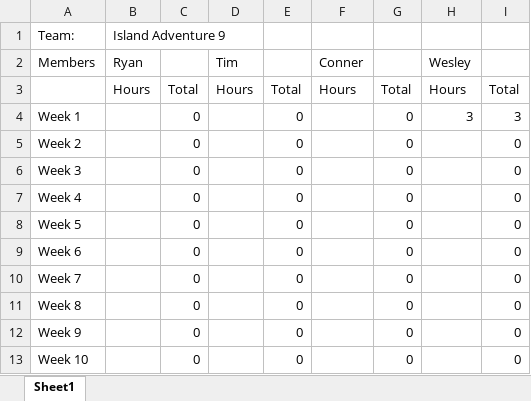
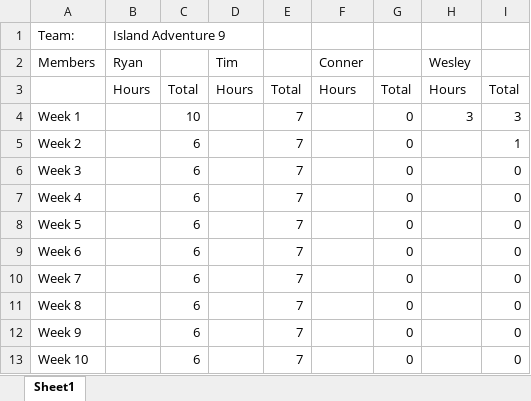
Before and after one commit to VirtualWesality/IslandAdventureCapstone, an Excel workbook: TimeTrackingDocument/CS297-TimeTracking.xlsx, sheet Sheet1, drawn as a sheet; values as stored, in another font and other column widths than the file's, no borders; the diff names each change by its address in the sheet, - before the commit and + after, or states it on an @@ line.

```diff
--- a/TimeTrackingDocument/CS297-TimeTracking.xlsx (sheet Sheet1)
+++ b/TimeTrackingDocument/CS297-TimeTracking.xlsx (sheet Sheet1)
-C4: 0
+C4: 10
-E4:E13: 0
+E4:E13: 7
-C5:C13: 0
+C5:C13: 6
-I5: 0
+I5: 1
```
Also changed, not shown: 1 other file.
